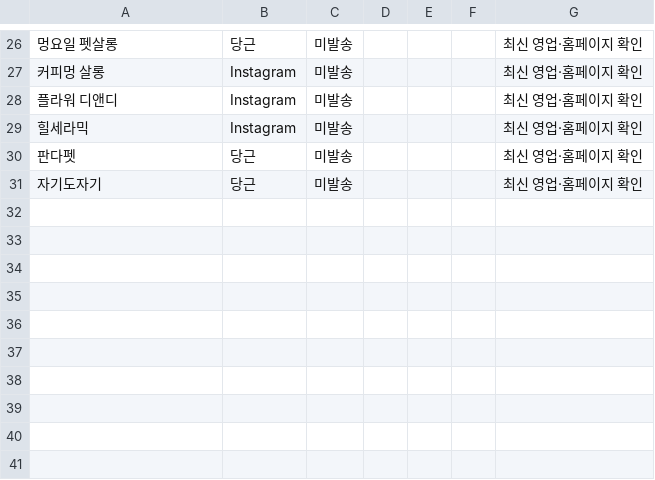
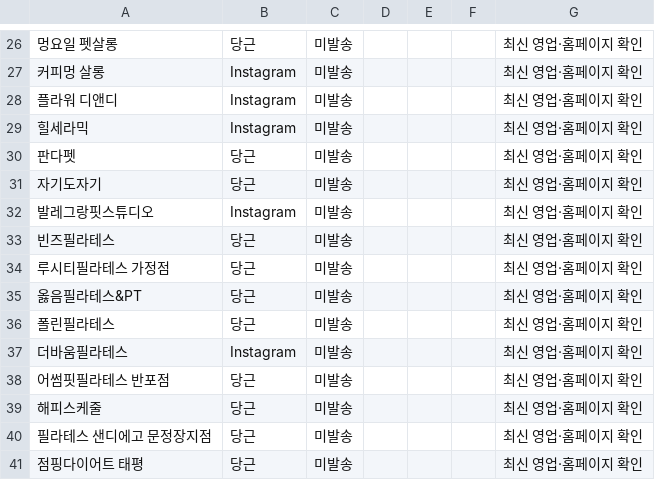
Before and after one commit to nowaction882/sample, a CSV file: OUTREACH.csv, drawn as a sheet; only a part is shown, gaps mark what is left out; the diff names each change by its address in the sheet, - before the commit and + after, or states it on an @@ line.

Commit message:
docs: expand outreach pipeline to forty leads

```diff
--- a/OUTREACH.csv
+++ b/OUTREACH.csv
+row 32: 발레그랑핏스튜디오 | Instagram | 미발송 |  |  |  | 최신 영업·홈페이지 확인
+row 33: 빈즈필라테스 | 당근 | 미발송 |  |  |  | 최신 영업·홈페이지 확인
+row 34: 루시티필라테스 가정점 | 당근 | 미발송 |  |  |  | 최신 영업·홈페이지 확인
+row 35: 옳음필라테스&PT | 당근 | 미발송 |  |  |  | 최신 영업·홈페이지 확인
+row 36: 폴린필라테스 | 당근 | 미발송 |  |  |  | 최신 영업·홈페이지 확인
+row 37: 더바움필라테스 | Instagram | 미발송 |  |  |  | 최신 영업·홈페이지 확인
+row 38: 어썸핏필라테스 반포점 | 당근 | 미발송 |  |  |  | 최신 영업·홈페이지 확인
+row 39: 해피스케줄 | 당근 | 미발송 |  |  |  | 최신 영업·홈페이지 확인
+row 40: 필라테스 샌디에고 문정장지점 | 당근 | 미발송 |  |  |  | 최신 영업·홈페이지 확인
+row 41: 점핑다이어트 태평 | 당근 | 미발송 |  |  |  | 최신 영업·홈페이지 확인
```
Also changed, not shown: 1 other file.
